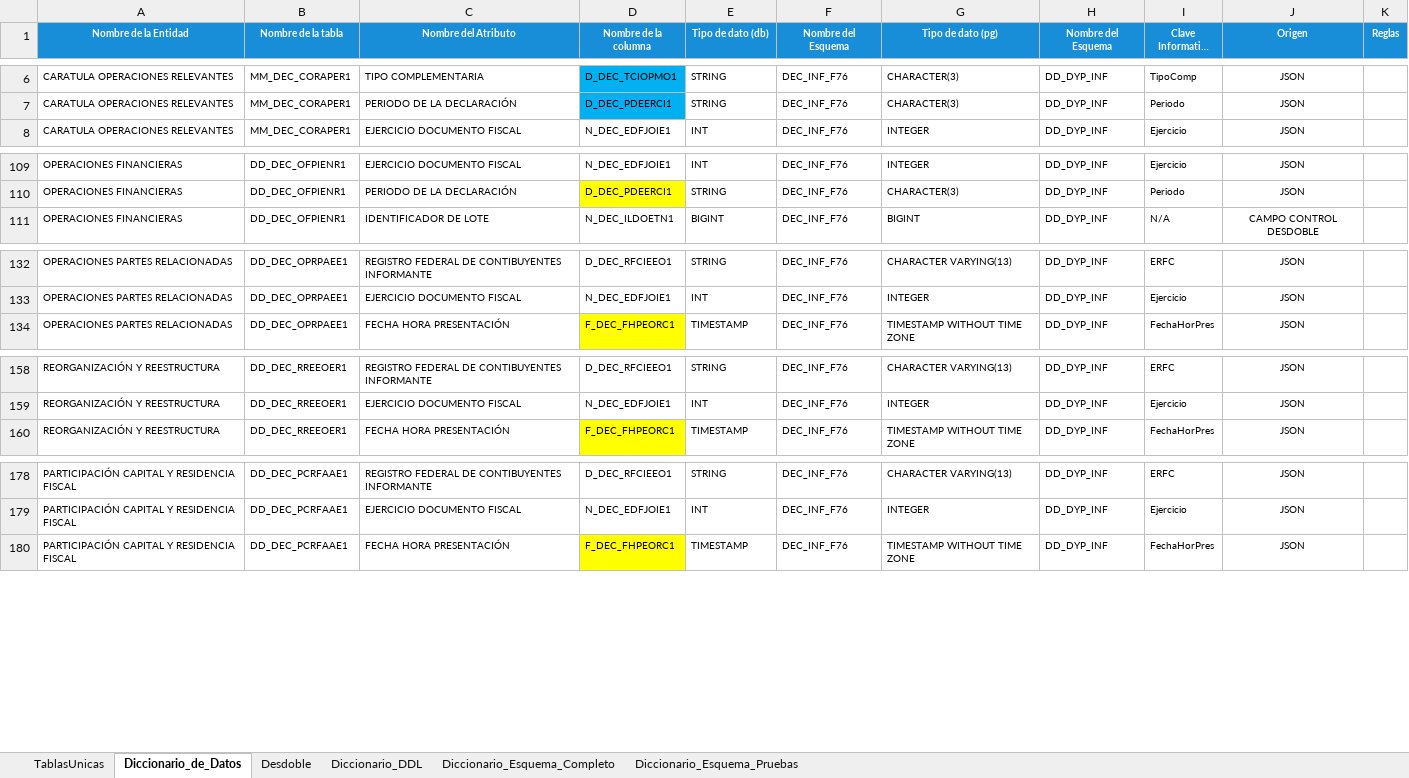
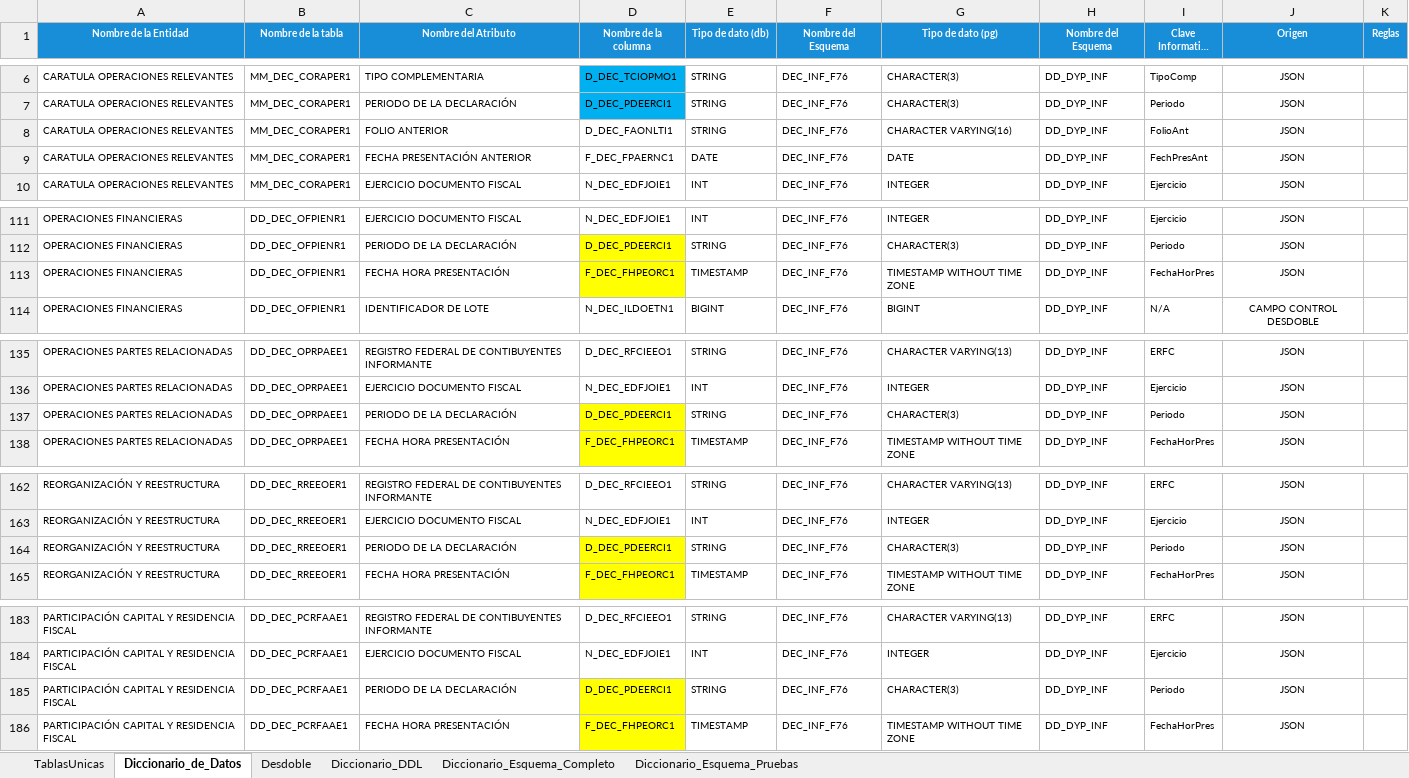
Before and after one commit to ivannpy/integracion, an Excel workbook: Forma 76 to db.xlsx, sheet Diccionario_de_Datos, drawn as a sheet; only a part is shown, gaps mark what is left out; long unchanged cells end in …; values as stored, in another font and other column widths than the file's, no borders; the diff covers the shown part only; the diff names each change by its address in the sheet, - before the commit and + after, or states it on an @@ line.

Commit message:
Actualiza documentos de F76 a una versión anterior

```diff
--- a/Forma 76 to db.xlsx (sheet Diccionario_de_Datos)
+++ b/Forma 76 to db.xlsx (sheet Diccionario_de_Datos)
+row 8: CARATULA OPERACIONES RELEVANTES | MM_DEC_CORAPER1 | FOLIO ANTERIOR | D_DEC_FAONLTI1 | STRING | DEC_INF_F76 | CHARACTER VARYING(16) | DD_DYP_INF | FolioAnt | JSON
+row 9: CARATULA OPERACIONES RELEVANTES | MM_DEC_CORAPER1 | FECHA PRESENTACIÓN ANTERIOR | F_DEC_FPAERNC1 | DATE | DEC_INF_F76 | DATE | DD_DYP_INF | FechPresAnt | JSON
+row 113: OPERACIONES FINANCIERAS | DD_DEC_OFPIENR1 | FECHA HORA PRESENTACIÓN | F_DEC_FHPEORC1 | TIMESTAMP | DEC_INF_F76 | TIMESTAMP WITHOUT TIME ZONE | DD_DYP_INF | FechaHorPres | JSON
+row 137: OPERACIONES PARTES RELACIONADAS | DD_DEC_OPRPAEE1 | PERIODO DE LA DECLARACIÓN | D_DEC_PDEERCI1 | STRING | DEC_INF_F76 | CHARACTER(3) | DD_DYP_INF | Periodo | JSON
+row 164: REORGANIZACIÓN Y REESTRUCTURA | DD_DEC_RREEOER1 | PERIODO DE LA DECLARACIÓN | D_DEC_PDEERCI1 | STRING | DEC_INF_F76 | CHARACTER(3) | DD_DYP_INF | Periodo | JSON
+row 185: PARTICIPACIÓN CAPITAL Y RESIDENCIA FISCAL | DD_DEC_PCRFAAE1 | PERIODO DE LA DECLARACIÓN | D_DEC_PDEERCI1 | STRING | DEC_INF_F76 | CHARACTER(3) | DD_DYP_INF | Periodo | JSON
```
Also changed, not shown: 1 added row elsewhere in this sheet, sheet Diccionario_DDL, sheet Diccionario_Esquema_Pruebas, sheet Diccionario_Esquema_Completo, sheet Desdoble, 1 other file.
